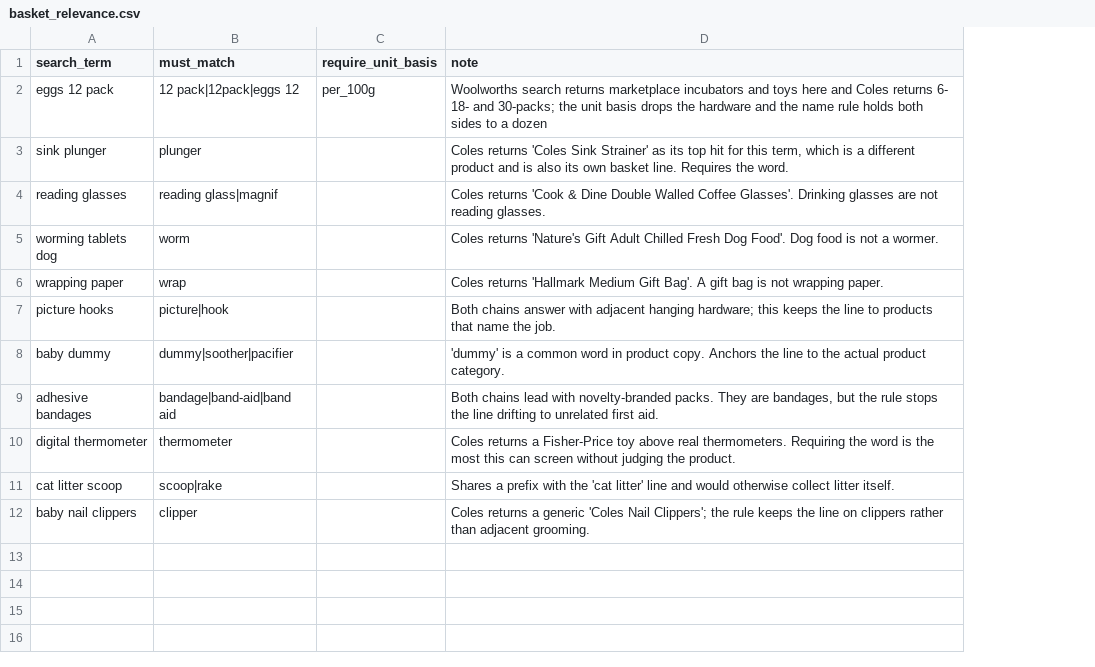
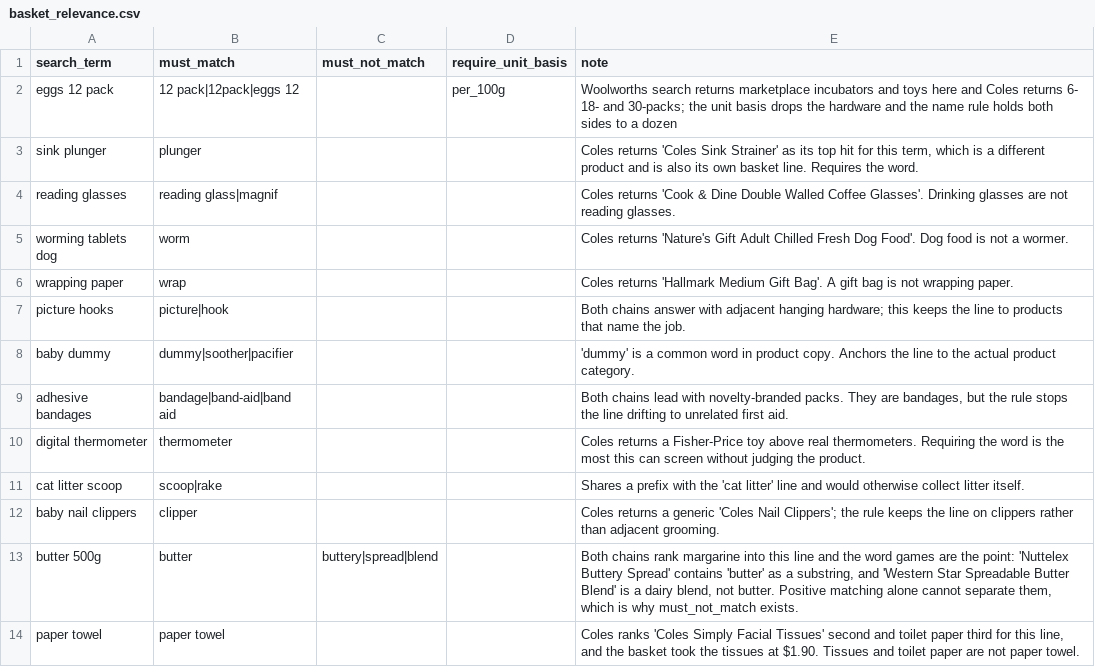
Before and after one commit to MelvinDY/woolworths-vs-coles-analytics, a CSV file: transform/dbt/seeds/basket_relevance.csv, drawn as a sheet; the diff names each change by its address in the sheet, - before the commit and + after, or states it on an @@ line.

```diff
--- a/transform/dbt/seeds/basket_relevance.csv
+++ b/transform/dbt/seeds/basket_relevance.csv
+column C (must_not_match), empty
+row 13: butter 500g | butter | buttery|spread|blend |  | Both chains rank margarine into this line and the word games are the point: 'Nuttelex Buttery Spread' contains 'butter' as a substring, and 'Western Star Spreadable Butter Blend' is a dairy blend, not butter. Positive matching alone cannot separate them, which is why must_not_match exists.
+row 14: paper towel | paper towel |  |  | Coles ranks 'Coles Simply Facial Tissues' second and toilet paper third for this line, and the basket took the tissues at $1.90. Tissues and toilet paper are not paper towel.
```
Also changed, not shown: 4 other files.
